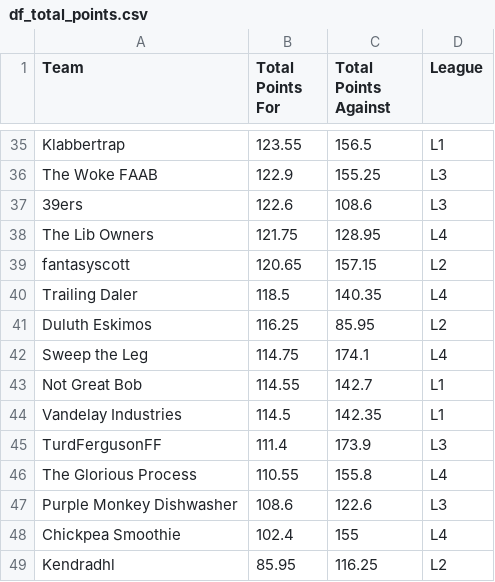
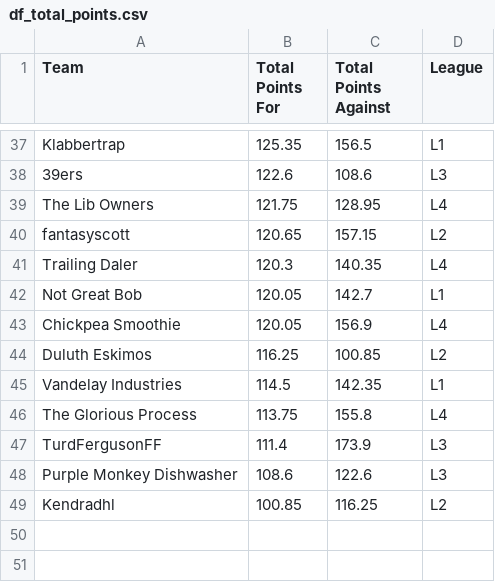
Before and after one commit to matthewdwood82/LTS-Bowl-2025, a CSV file: dat/df_total_points.csv, drawn as a sheet; only a part is shown, gaps mark what is left out; removed rows and columns are numbered as before the commit, all else as after; the diff covers the shown part only; the diff names each change by its address in the sheet, - before the commit and + after, or states it on an @@ line.

```diff
--- a/dat/df_total_points.csv
+++ b/dat/df_total_points.csv
-B37 (Total Points For): 123.55
+B37 (Total Points For): 125.35
-row 36: The Woke FAAB | 122.9 | 155.25 | L3
-B41 (Total Points For): 118.5
+B41 (Total Points For): 120.3
-row 41: Duluth Eskimos | 116.25 | 85.95 | L2
-row 42: Sweep the Leg | 114.75 | 174.1 | L4
-B42 (Total Points For): 114.55
+B42 (Total Points For): 120.05
+row 43: Chickpea Smoothie | 120.05 | 156.9 | L4
+row 44: Duluth Eskimos | 116.25 | 100.85 | L2
+row 46: The Glorious Process | 113.75 | 155.8 | L4
-row 46: The Glorious Process | 110.55 | 155.8 | L4
-row 48: Chickpea Smoothie | 102.4 | 155 | L4
-B49 (Total Points For): 85.95
+B49 (Total Points For): 100.85
```
Also changed, not shown: 15 added rows, 13 removed rows and 10 edited cells elsewhere in this file, dat/df_eliminated.csv, dat/df_scores.csv, 2 other files.
